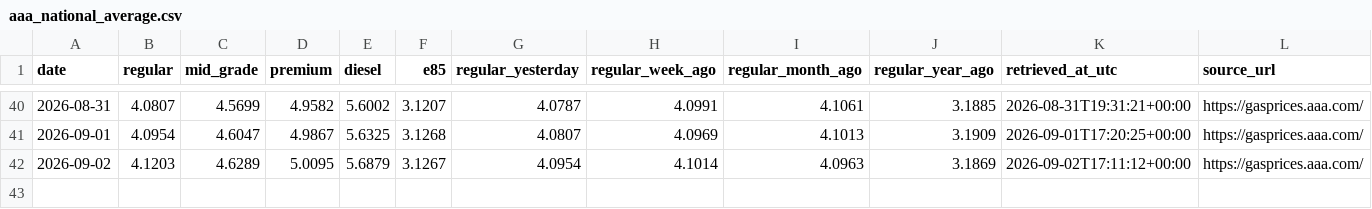
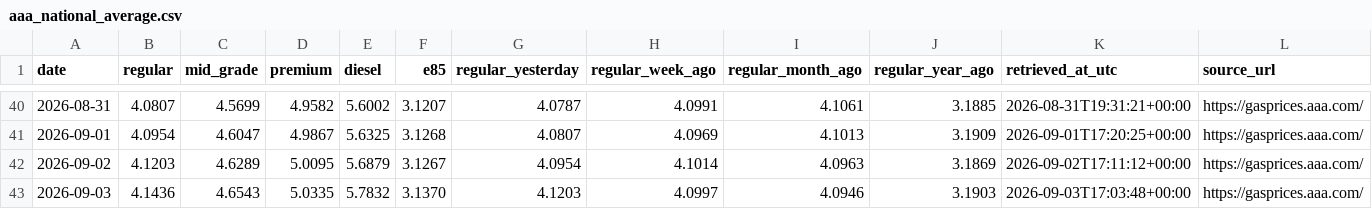
Before and after one commit to parallax-parking/daily-gas-prices, a CSV file: data/aaa_national_average.csv, drawn as a sheet; only a part is shown, gaps mark what is left out.

```diff
--- a/data/aaa_national_average.csv
+++ b/data/aaa_national_average.csv
@@ -42 +42,2 @@ date,regular,mid_grade,premium,diesel,e85,regular_yesterday,regular_week_ago,reg
 2026-09-02,4.1203,4.6289,5.0095,5.6879,3.1267,4.0954,4.1014,4.0963,3.1869,2026-09-02T17:11:12+00:00,https://gasprices.aaa.com/
+2026-09-03,4.1436,4.6543,5.0335,5.7832,3.1370,4.1203,4.0997,4.0946,3.1903,2026-09-03T17:03:48+00:00,https://gasprices.aaa.com/
```
Also changed, not shown: data/forecasts.csv, 2 other files.
